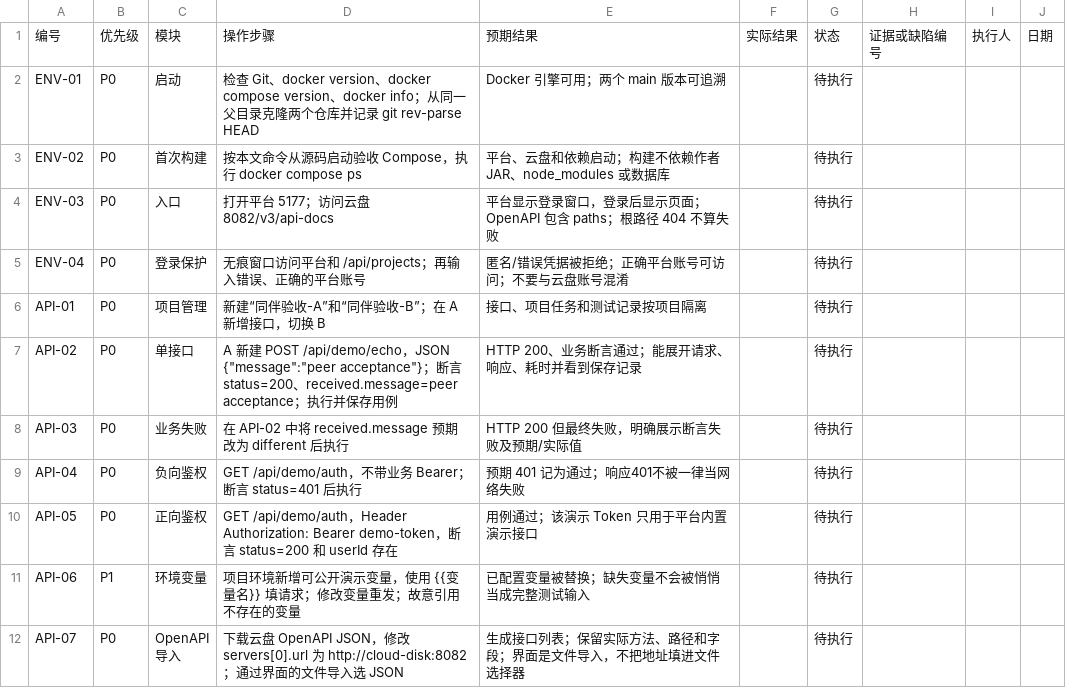
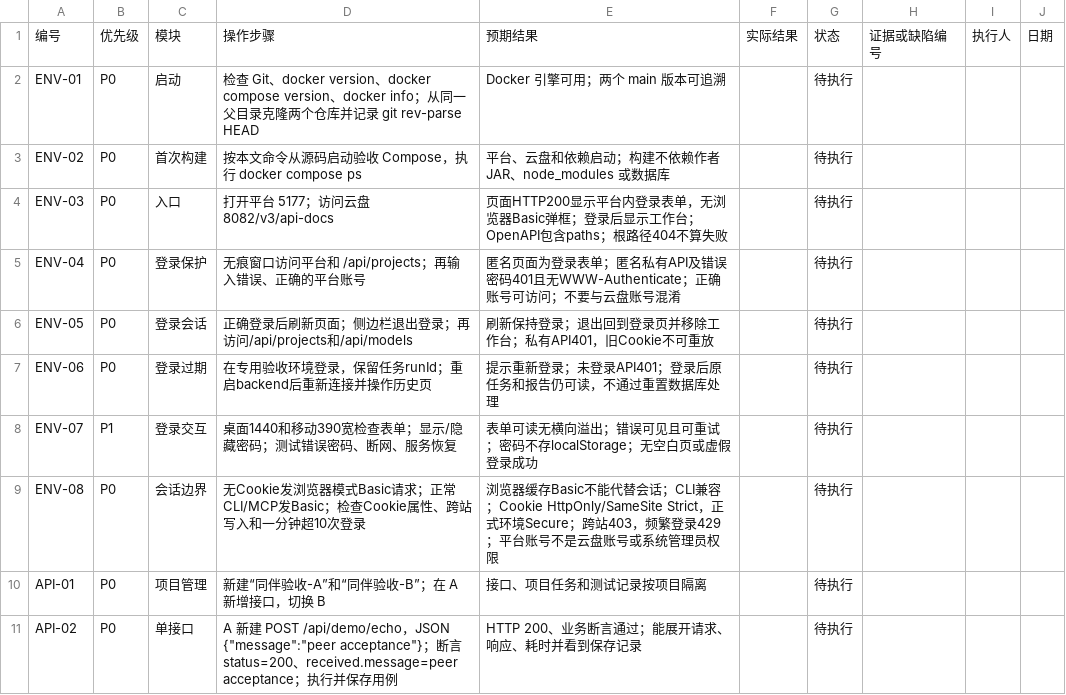
Before and after one commit to LIANGXIAOXUE1/ai-api-test-platform-v2, a CSV file: docs/同伴验收结果填写模板.csv, drawn as a sheet; only a part is shown; the shorter side is filled out with more unchanged rows.

```diff
--- a/docs/同伴验收结果填写模板.csv
+++ b/docs/同伴验收结果填写模板.csv
@@ -3,4 +3,8 @@ ENV-01,P0,启动,检查 Git、docker version、docker compose version、docker i
 ENV-02,P0,首次构建,按本文命令从源码启动验收 Compose，执行 docker compose ps,平台、云盘和依赖启动；构建不依赖作者 JAR、node_modules 或数据库,,待执行,,,
-ENV-03,P0,入口,打开平台 5177；访问云盘 8082/v3/api-docs,平台显示登录窗口，登录后显示页面；OpenAPI 包含 paths；根路径 404 不算失败,,待执行,,,
-ENV-04,P0,登录保护,无痕窗口访问平台和 /api/projects；再输入错误、正确的平台账号,匿名/错误凭据被拒绝；正确平台账号可访问；不要与云盘账号混淆,,待执行,,,
+ENV-03,P0,入口,打开平台 5177；访问云盘 8082/v3/api-docs,页面HTTP200显示平台内登录表单，无浏览器Basic弹框；登录后显示工作台；OpenAPI包含paths；根路径404不算失败,,待执行,,,
+ENV-04,P0,登录保护,无痕窗口访问平台和 /api/projects；再输入错误、正确的平台账号,匿名页面为登录表单；匿名私有API及错误密码401且无WWW-Authenticate；正确账号可访问；不要与云盘账号混淆,,待执行,,,
+ENV-05,P0,登录会话,正确登录后刷新页面；侧边栏退出登录；再访问/api/projects和/api/models,刷新保持登录；退出回到登录页并移除工作台；私有API401，旧Cookie不可重放,,待执行,,,
+ENV-06,P0,登录过期,在专用验收环境登录，保留任务runId；重启backend后重新连接并操作历史页,提示重新登录；未登录API401；登录后原任务和报告仍可读，不通过重置数据库处理,,待执行,,,
+ENV-07,P1,登录交互,桌面1440和移动390宽检查表单；显示/隐藏密码；测试错误密码、断网、服务恢复,表单可读无横向溢出；错误可见且可重试；密码不存localStorage；无空白页或虚假登录成功,,待执行,,,
+ENV-08,P0,会话边界,无Cookie发浏览器模式Basic请求；正常CLI/MCP发Basic；检查Cookie属性、跨站写入和一分钟超10次登录,浏览器缓存Basic不能代替会话；CLI兼容；Cookie HttpOnly/SameSite Strict，正式环境Secure；跨站403，频繁登录429；平台账号不是云盘账号或系统管理员权限,,待执行,,,
 API-01,P0,项目管理,新建“同伴验收-A”和“同伴验收-B”；在 A 新增接口，切换 B,接口、项目任务和测试记录按项目隔离,,待执行,,,
```
Also changed, not shown: 17 other files.
